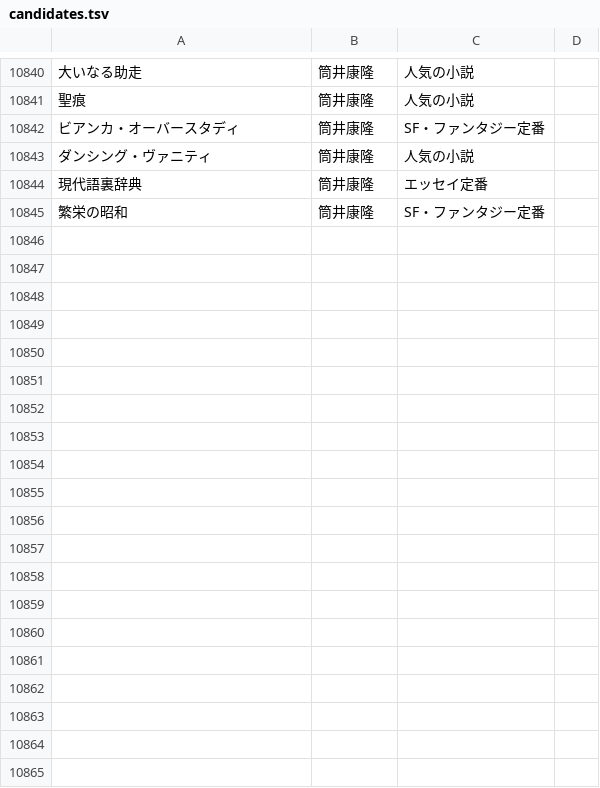
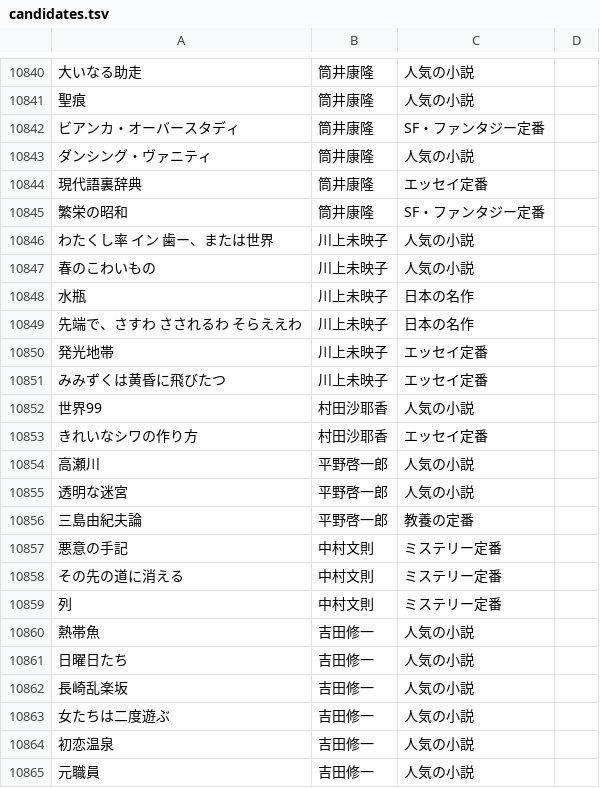
Before and after one commit to bxwcoder/naniyomu, a TSV file: data/catalog/candidates.tsv, drawn as a sheet; only a part is shown, gaps mark what is left out; the diff covers the shown part only; the diff names each change by its address in the sheet, - before the commit and + after, or states it on an @@ line.

```diff
--- a/data/catalog/candidates.tsv
+++ b/data/catalog/candidates.tsv
+row 10846: わたくし率 イン 歯ー、または世界 | 川上未映子 | 人気の小説
+row 10847: 春のこわいもの | 川上未映子 | 人気の小説
+row 10848: 水瓶 | 川上未映子 | 日本の名作
+row 10849: 先端で、さすわ さされるわ そらええわ | 川上未映子 | 日本の名作
+row 10850: 発光地帯 | 川上未映子 | エッセイ定番
+row 10851: みみずくは黄昏に飛びたつ | 川上未映子 | エッセイ定番
+row 10852: 世界99 | 村田沙耶香 | 人気の小説
+row 10853: きれいなシワの作り方 | 村田沙耶香 | エッセイ定番
+row 10854: 高瀬川 | 平野啓一郎 | 人気の小説
+row 10855: 透明な迷宮 | 平野啓一郎 | 人気の小説
+row 10856: 三島由紀夫論 | 平野啓一郎 | 教養の定番
+row 10857: 悪意の手記 | 中村文則 | ミステリー定番
+row 10858: その先の道に消える | 中村文則 | ミステリー定番
+row 10859: 列 | 中村文則 | ミステリー定番
+row 10860: 熱帯魚 | 吉田修一 | 人気の小説
+row 10861: 日曜日たち | 吉田修一 | 人気の小説
+row 10862: 長崎乱楽坂 | 吉田修一 | 人気の小説
+row 10863: 女たちは二度遊ぶ | 吉田修一 | 人気の小説
+row 10864: 初恋温泉 | 吉田修一 | 人気の小説
+row 10865: 元職員 | 吉田修一 | 人気の小説
```
Also changed, not shown: 24 added rows elsewhere in this file.
